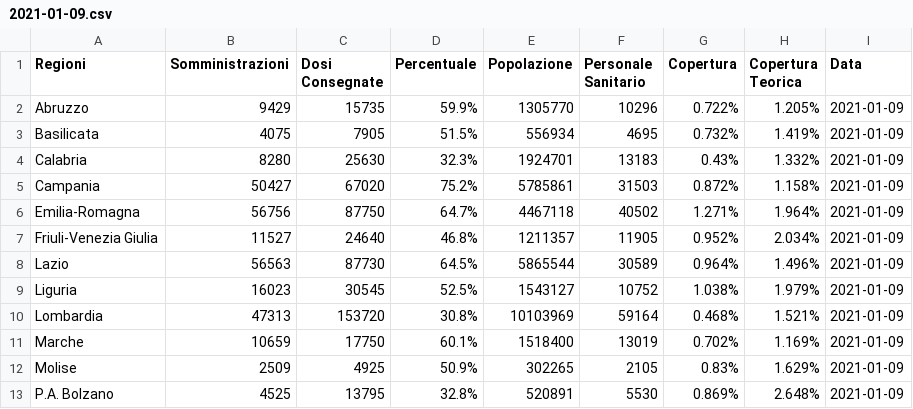
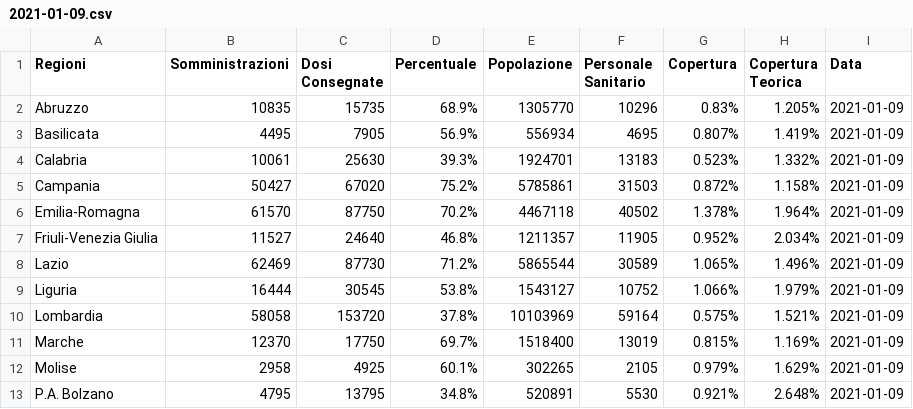
Before and after one commit to dallanoce/vaccinazione_COVID19, a CSV file: andamento_giornaliero/2021-01-09.csv, drawn as a sheet; only a part is shown; the diff covers the shown part only.

```diff
--- a/andamento_giornaliero/2021-01-09.csv
+++ b/andamento_giornaliero/2021-01-09.csv
@@ -1,13 +1,13 @@
 Regioni,Somministrazioni,Dosi Consegnate,Percentuale,Popolazione,Personale Sanitario,Copertura,Copertura Teorica,Data
-Abruzzo,9429,15735,59.9%,1305770,10296,0.722%,1.205%,2021-01-09
-Basilicata,4075,7905,51.5%,556934,4695,0.732%,1.419%,2021-01-09
-Calabria,8280,25630,32.3%,1924701,13183,0.43%,1.332%,2021-01-09
+Abruzzo,10835,15735,68.9%,1305770,10296,0.83%,1.205%,2021-01-09
+Basilicata,4495,7905,56.9%,556934,4695,0.807%,1.419%,2021-01-09
+Calabria,10061,25630,39.3%,1924701,13183,0.523%,1.332%,2021-01-09
 Campania,50427,67020,75.2%,5785861,31503,0.872%,1.158%,2021-01-09
-Emilia-Romagna,56756,87750,64.7%,4467118,40502,1.271%,1.964%,2021-01-09
+Emilia-Romagna,61570,87750,70.2%,4467118,40502,1.378%,1.964%,2021-01-09
 Friuli-Venezia Giulia,11527,24640,46.8%,1211357,11905,0.952%,2.034%,2021-01-09
-Lazio,56563,87730,64.5%,5865544,30589,0.964%,1.496%,2021-01-09
-Liguria,16023,30545,52.5%,1543127,10752,1.038%,1.979%,2021-01-09
-Lombardia,47313,153720,30.8%,10103969,59164,0.468%,1.521%,2021-01-09
-Marche,10659,17750,60.1%,1518400,13019,0.702%,1.169%,2021-01-09
-Molise,2509,4925,50.9%,302265,2105,0.83%,1.629%,2021-01-09
-P.A. Bolzano,4525,13795,32.8%,520891,5530,0.869%,2.648%,2021-01-09
+Lazio,62469,87730,71.2%,5865544,30589,1.065%,1.496%,2021-01-09
+Liguria,16444,30545,53.8%,1543127,10752,1.066%,1.979%,2021-01-09
+Lombardia,58058,153720,37.8%,10103969,59164,0.575%,1.521%,2021-01-09
+Marche,12370,17750,69.7%,1518400,13019,0.815%,1.169%,2021-01-09
+Molise,2958,4925,60.1%,302265,2105,0.979%,1.629%,2021-01-09
+P.A. Bolzano,4795,13795,34.8%,520891,5530,0.921%,2.648%,2021-01-09
```
Also changed, not shown: 27 edited cells elsewhere in this file, andamento_giornaliero_regioni/Calabria.csv, andamento_giornaliero_regioni/Molise.csv, 41 other files.
